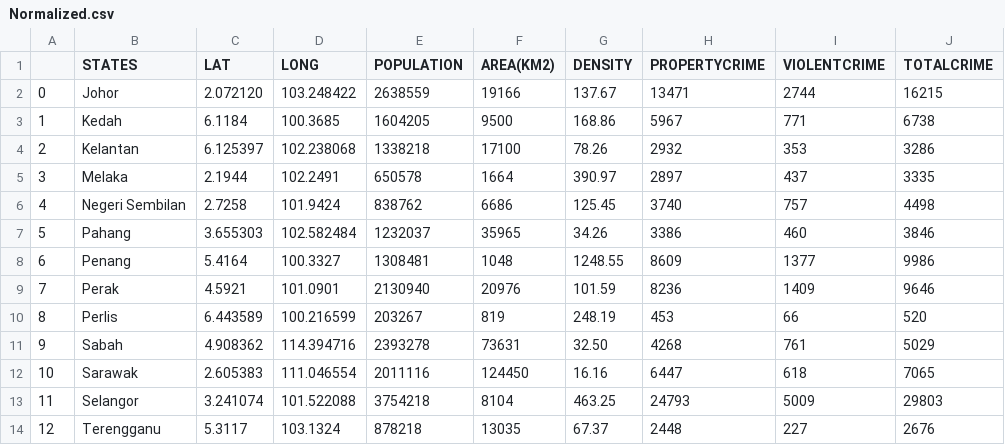
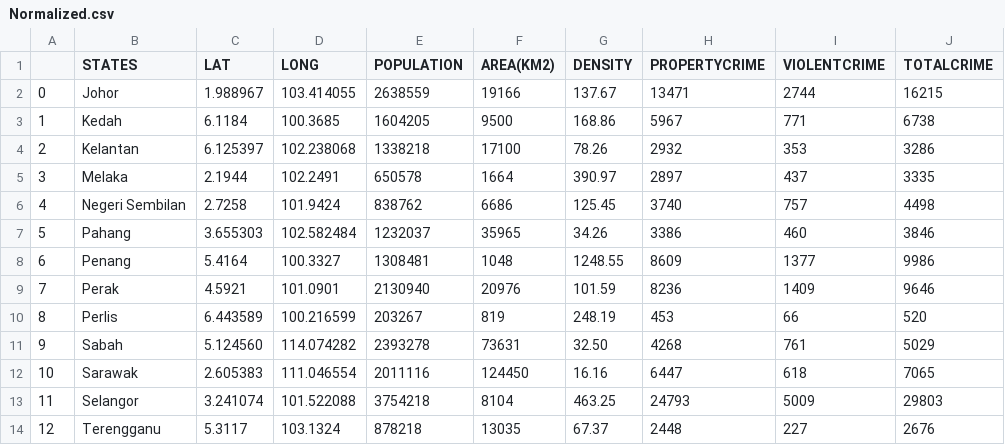
Before and after one commit to actaeon02/Data-Visualization-HTML-CSS, a CSV file: Visualisation/Normalized.csv, drawn as a sheet; only a part is shown; the diff names each change by its address in the sheet, - before the commit and + after, or states it on an @@ line.

```diff
--- a/Visualisation/Normalized.csv
+++ b/Visualisation/Normalized.csv
-C2 (LAT): 2.072120
+C2 (LAT): 1.988967
-D2 (LONG): 103.248422
+D2 (LONG): 103.414055
-C11 (LAT): 4.908362
+C11 (LAT): 5.124560
-D11 (LONG): 114.394716
+D11 (LONG): 114.074282
```
Also changed, not shown: 5 other files.
